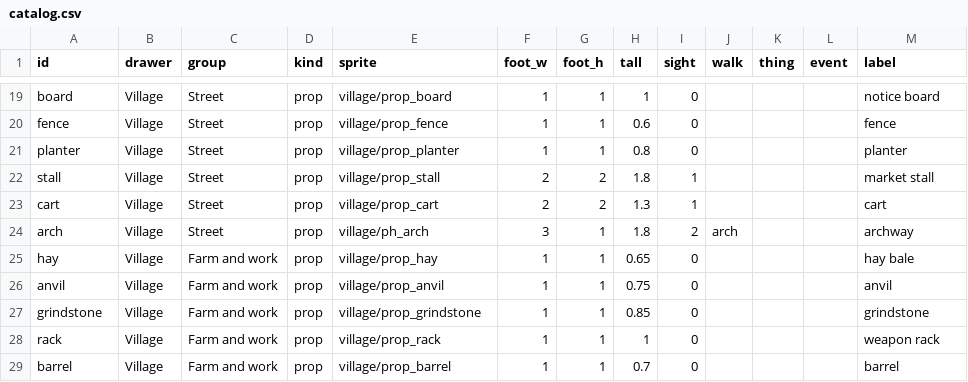
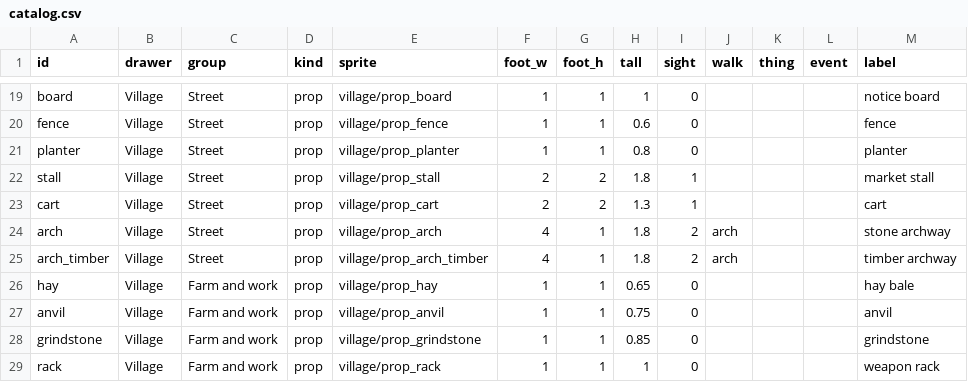
Before and after one commit to BrandonSigil/lodestone, a CSV file: game/data/catalog.csv, drawn as a sheet; only a part is shown, gaps mark what is left out; the shorter side is filled out with more unchanged rows.

```diff
--- a/game/data/catalog.csv
+++ b/game/data/catalog.csv
@@ -23,3 +23,4 @@ stall,Village,Street,prop,village/prop_stall,2,2,1.8,1,,,,market stall
 cart,Village,Street,prop,village/prop_cart,2,2,1.3,1,,,,cart
-arch,Village,Street,prop,village/ph_arch,3,1,1.8,2,arch,,,archway
+arch,Village,Street,prop,village/prop_arch,4,1,1.8,2,arch,,,stone archway
+arch_timber,Village,Street,prop,village/prop_arch_timber,4,1,1.8,2,arch,,,timber archway
 hay,Village,Farm and work,prop,village/prop_hay,1,1,0.65,0,,,,hay bale
```
Also changed, not shown: 9 other files.
